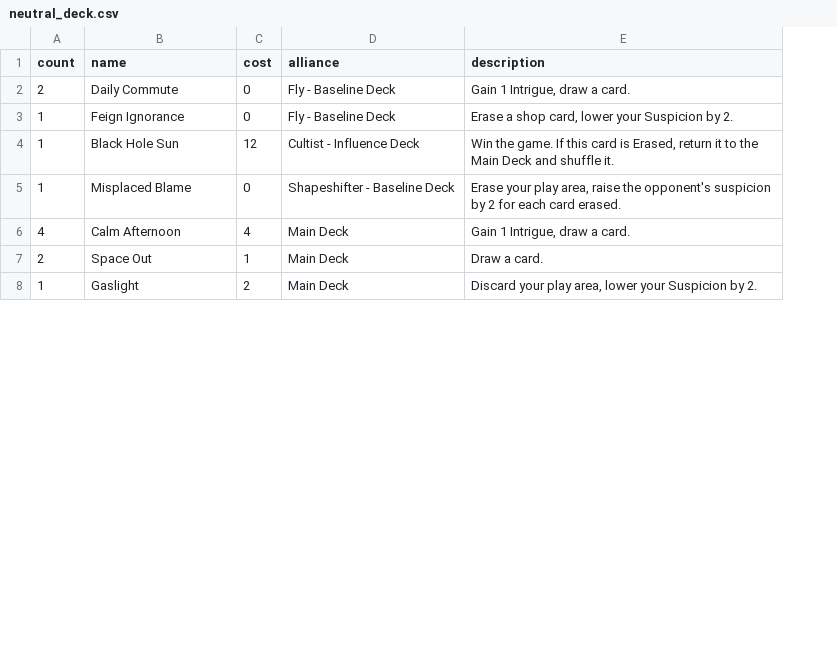
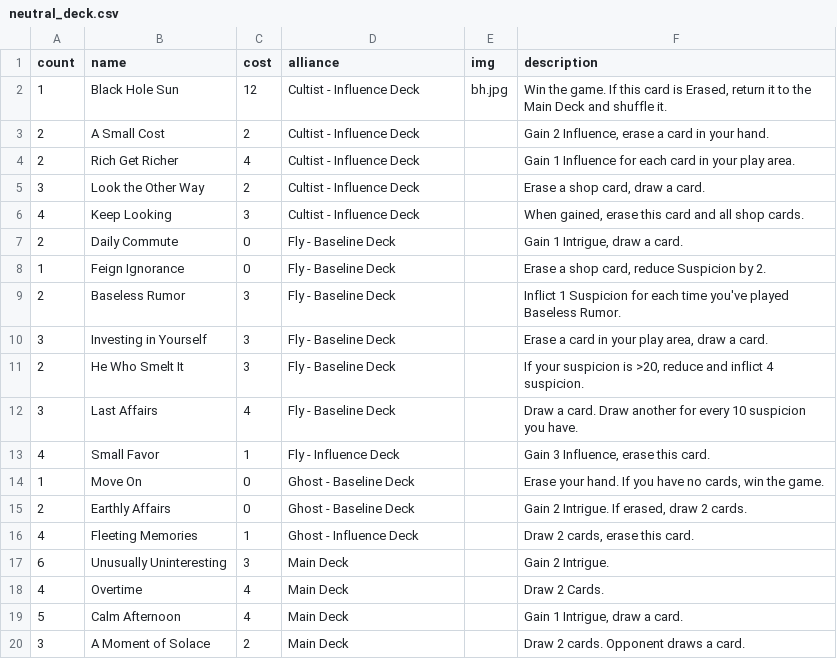
Before and after one commit to optimisticlucio/i-monster, a CSV file: csv/neutral_deck.csv, drawn as a sheet; only a part is shown; removed rows and columns are numbered as before the commit, all else as after; the diff covers the shown part only; the diff names each change by its address in the sheet, - before the commit and + after, or states it on an @@ line.

```diff
--- a/csv/neutral_deck.csv
+++ b/csv/neutral_deck.csv
+column E (img), empty
@@ row 4 moved to row 2: 1 @@
+row 3: 2 | A Small Cost | 2 | Cultist - Influence Deck |  | Gain 2 Influence, erase a card in your hand.
+row 4: 2 | Rich Get Richer | 4 | Cultist - Influence Deck |  | Gain 1 Influence for each card in your play area.
+row 5: 3 | Look the Other Way | 2 | Cultist - Influence Deck |  | Erase a shop card, draw a card.
+row 6: 4 | Keep Looking | 3 | Cultist - Influence Deck |  | When gained, erase this card and all shop cards.
-F8 (description): Erase a shop card, lower your Suspicion by 2.
+F8 (description): Erase a shop card, reduce Suspicion by 2.
+row 9: 2 | Baseless Rumor | 3 | Fly - Baseline Deck |  | Inflict 1 Suspicion for each time you've played Baseless Rumor.
+row 10: 3 | Investing in Yourself | 3 | Fly - Baseline Deck |  | Erase a card in your play area, draw a card.
+row 11: 2 | He Who Smelt It | 3 | Fly - Baseline Deck |  | If your suspicion is >20, reduce and inflict 4 suspicion.
+row 12: 3 | Last Affairs | 4 | Fly - Baseline Deck |  | Draw a card. Draw another for every 10 suspicion you have.
+row 13: 4 | Small Favor | 1 | Fly - Influence Deck |  | Gain 3 Influence, erase this card.
-B14 (name): Misplaced Blame
+B14 (name): Move On
-D14 (alliance): Shapeshifter - Baseline Deck
+D14 (alliance): Ghost - Baseline Deck
-F14 (description): Erase your play area, raise the opponent's suspicion by 2 for each card erased.
+F14 (description): Erase your hand. If you have no cards, win the game.
+row 15: 2 | Earthly Affairs | 0 | Ghost - Baseline Deck |  | Gain 2 Intrigue. If erased, draw 2 cards.
+row 16: 4 | Fleeting Memories | 1 | Ghost - Influence Deck |  | Draw 2 cards, erase this card.
+row 17: 6 | Unusually Uninteresting | 3 | Main Deck |  | Gain 2 Intrigue.
+row 18: 4 | Overtime | 4 | Main Deck |  | Draw 2 Cards.
-A19 (count): 4
+A19 (count): 5
-row 7: 2 | Space Out | 1 | Main Deck | Draw a card.
-row 8: 1 | Gaslight | 2 | Main Deck | Discard your play area, lower your Suspicion by 2.
+row 20: 3 | A Moment of Solace | 2 | Main Deck |  | Draw 2 cards. Opponent draws a card.
```
Also changed, not shown: 13 added rows and 3 edited cells elsewhere in this file, 10 other files.
